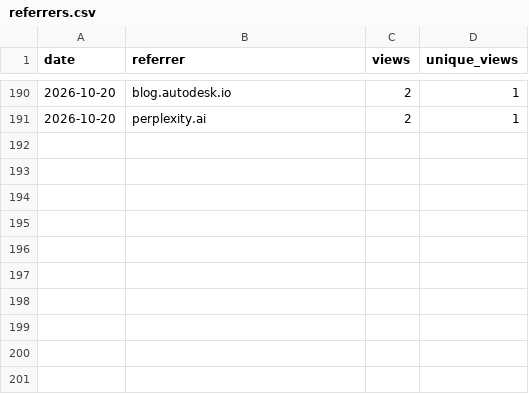
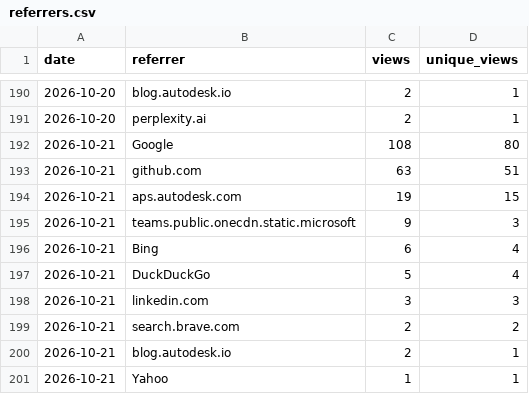
Before and after one commit to autodesk-platform-services/skills, a CSV file: referrers.csv, drawn as a sheet; only a part is shown, gaps mark what is left out.

```diff
--- a/referrers.csv
+++ b/referrers.csv
@@ -191 +191,11 @@ date,referrer,views,unique_views
 2026-10-20,perplexity.ai,2,1
+2026-10-21,Google,108,80
+2026-10-21,github.com,63,51
+2026-10-21,aps.autodesk.com,19,15
+2026-10-21,teams.public.onecdn.static.microsoft,9,3
+2026-10-21,Bing,6,4
+2026-10-21,DuckDuckGo,5,4
+2026-10-21,linkedin.com,3,3
+2026-10-21,search.brave.com,2,2
+2026-10-21,blog.autodesk.io,2,1
+2026-10-21,Yahoo,1,1
```
Also changed, not shown: installs.csv, paths.csv, 2 other files.
